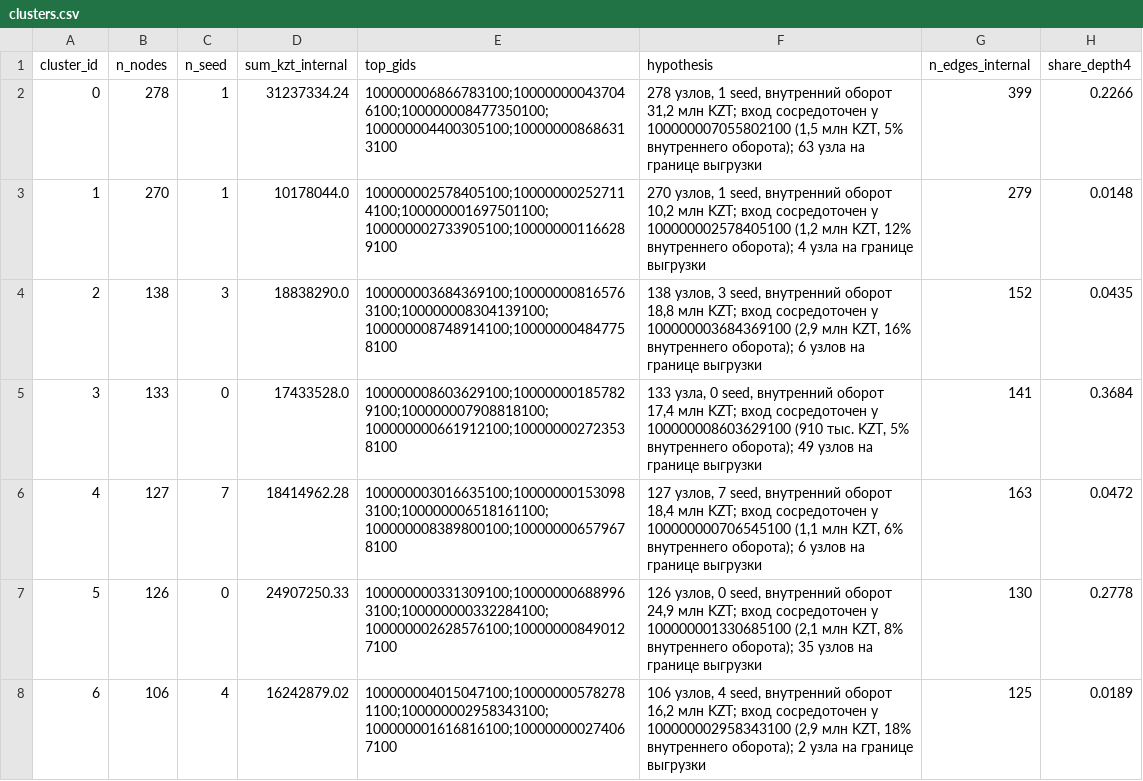
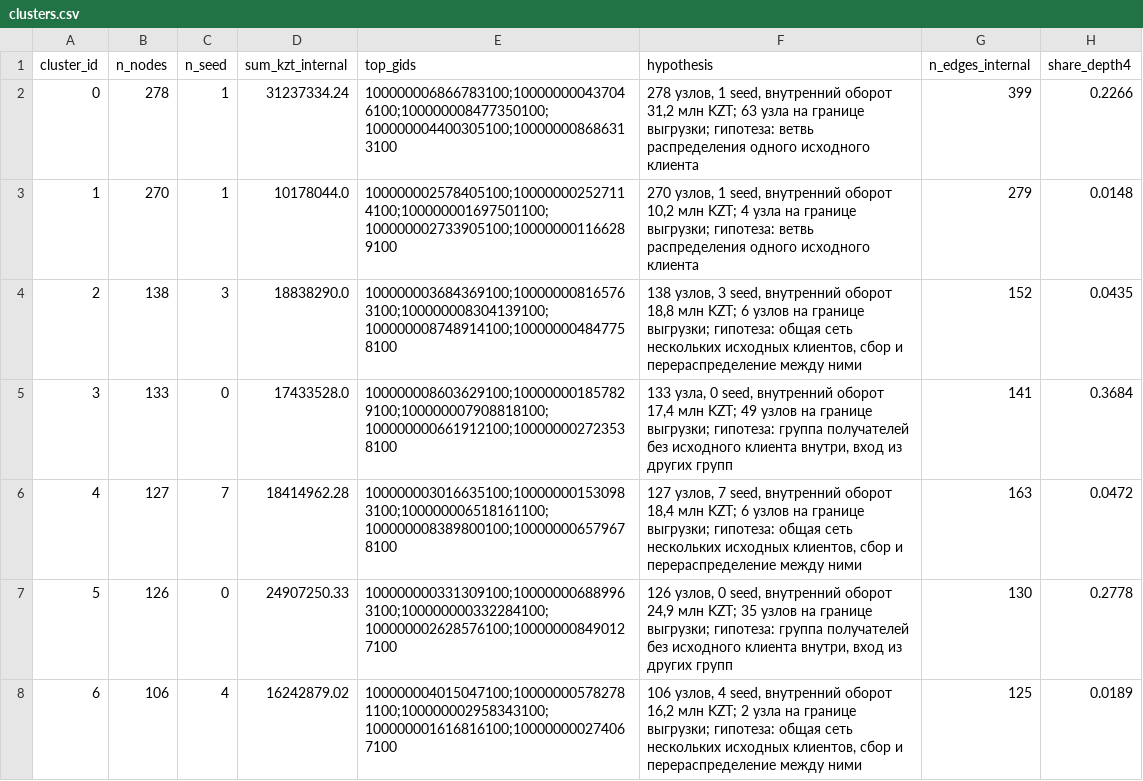
Before and after one commit to BAITC-Hacks/hack-617d5a6a-dai, a CSV file: outputs/clusters.csv, drawn as a sheet; only a part is shown; the diff covers the shown part only.

Commit message:
Cluster hypothesis states a purpose to verify; peripheral role_checks wording without misleading support number

```diff
--- a/outputs/clusters.csv
+++ b/outputs/clusters.csv
@@ -1,8 +1,8 @@
 cluster_id,n_nodes,n_seed,sum_kzt_internal,top_gids,hypothesis,n_edges_internal,share_depth4
-0,278,1,31237334.24,100000006866783100;100000000437046100;100000008477350100;100000004400305100;100000008686313100,"278 узлов, 1 seed, внутренний оборот 31,2 млн KZT; вход сосредоточен у 100000007055802100 (1,5 млн KZT, 5% внутреннего оборота); 63 узла на границе выгрузки",399,0.2266
-1,270,1,10178044.0,100000002578405100;100000002527114100;100000001697501100;100000002733905100;100000001166289100,"270 узлов, 1 seed, внутренний оборот 10,2 млн KZT; вход сосредоточен у 100000002578405100 (1,2 млн KZT, 12% внутреннего оборота); 4 узла на границе выгрузки",279,0.0148
-2,138,3,18838290.0,100000003684369100;100000008165763100;100000008304139100;100000008748914100;100000004847758100,"138 узлов, 3 seed, внутренний оборот 18,8 млн KZT; вход сосредоточен у 100000003684369100 (2,9 млн KZT, 16% внутреннего оборота); 6 узлов на границе выгрузки",152,0.0435
-3,133,0,17433528.0,100000008603629100;100000001857829100;100000007908818100;100000000661912100;100000002723538100,"133 узла, 0 seed, внутренний оборот 17,4 млн KZT; вход сосредоточен у 100000008603629100 (910 тыс. KZT, 5% внутреннего оборота); 49 узлов на границе выгрузки",141,0.3684
-4,127,7,18414962.28,100000003016635100;100000001530983100;100000006518161100;100000008389800100;100000006579678100,"127 узлов, 7 seed, внутренний оборот 18,4 млн KZT; вход сосредоточен у 100000000706545100 (1,1 млн KZT, 6% внутреннего оборота); 6 узлов на границе выгрузки",163,0.0472
-5,126,0,24907250.33,100000000331309100;100000006889963100;100000000332284100;100000002628576100;100000008490127100,"126 узлов, 0 seed, внутренний оборот 24,9 млн KZT; вход сосредоточен у 100000001330685100 (2,1 млн KZT, 8% внутреннего оборота); 35 узлов на границе выгрузки",130,0.2778
-6,106,4,16242879.02,100000004015047100;100000005782781100;100000002958343100;100000001616816100;100000000274067100,"106 узлов, 4 seed, внутренний оборот 16,2 млн KZT; вход сосредоточен у 100000002958343100 (2,9 млн KZT, 18% внутреннего оборота); 2 узла на границе выгрузки",125,0.0189
+0,278,1,31237334.24,100000006866783100;100000000437046100;100000008477350100;100000004400305100;100000008686313100,"278 узлов, 1 seed, внутренний оборот 31,2 млн KZT; 63 узла на границе выгрузки; гипотеза: ветвь распределения одного исходного клиента",399,0.2266
+1,270,1,10178044.0,100000002578405100;100000002527114100;100000001697501100;100000002733905100;100000001166289100,"270 узлов, 1 seed, внутренний оборот 10,2 млн KZT; 4 узла на границе выгрузки; гипотеза: ветвь распределения одного исходного клиента",279,0.0148
+2,138,3,18838290.0,100000003684369100;100000008165763100;100000008304139100;100000008748914100;100000004847758100,"138 узлов, 3 seed, внутренний оборот 18,8 млн KZT; 6 узлов на границе выгрузки; гипотеза: общая сеть нескольких исходных клиентов, сбор и перераспределение между ними",152,0.0435
+3,133,0,17433528.0,100000008603629100;100000001857829100;100000007908818100;100000000661912100;100000002723538100,"133 узла, 0 seed, внутренний оборот 17,4 млн KZT; 49 узлов на границе выгрузки; гипотеза: группа получателей без исходного клиента внутри, вход из других групп",141,0.3684
+4,127,7,18414962.28,100000003016635100;100000001530983100;100000006518161100;100000008389800100;100000006579678100,"127 узлов, 7 seed, внутренний оборот 18,4 млн KZT; 6 узлов на границе выгрузки; гипотеза: общая сеть нескольких исходных клиентов, сбор и перераспределение между ними",163,0.0472
+5,126,0,24907250.33,100000000331309100;100000006889963100;100000000332284100;100000002628576100;100000008490127100,"126 узлов, 0 seed, внутренний оборот 24,9 млн KZT; 35 узлов на границе выгрузки; гипотеза: группа получателей без исходного клиента внутри, вход из других групп",130,0.2778
+6,106,4,16242879.02,100000004015047100;100000005782781100;100000002958343100;100000001616816100;100000000274067100,"106 узлов, 4 seed, внутренний оборот 16,2 млн KZT; 2 узла на границе выгрузки; гипотеза: общая сеть нескольких исходных клиентов, сбор и перераспределение между ними",125,0.0189
```
Also changed, not shown: 82 edited cells elsewhere in this file, 4 other files.
